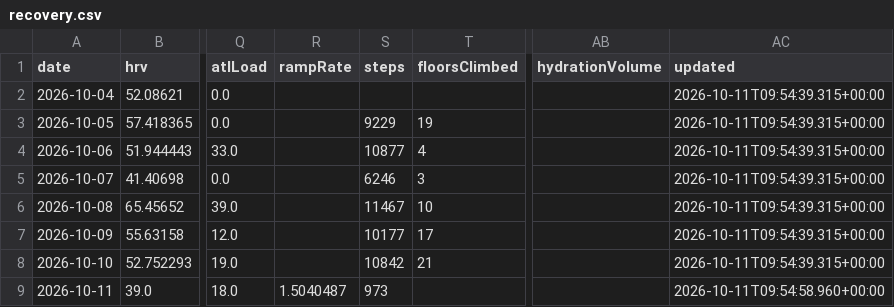
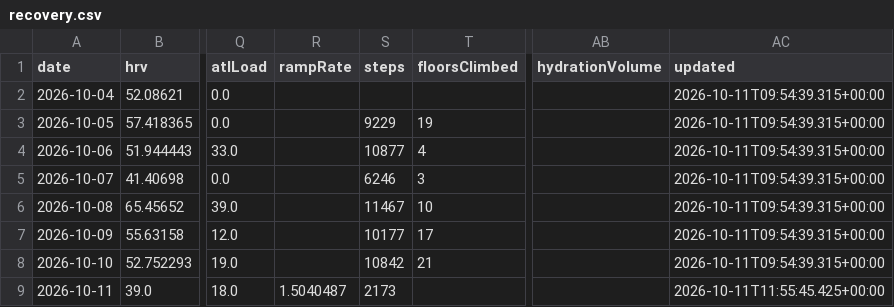
Before and after one commit to CarpetoX/garmin-recovery, a CSV file: recovery.csv, drawn as a sheet; only a part is shown, gaps mark what is left out; the diff names each change by its address in the sheet, - before the commit and + after, or states it on an @@ line.

```diff
--- a/recovery.csv
+++ b/recovery.csv
-S9 (steps): 973
+S9 (steps): 2173
-AC9 (updated): 2026-10-11T09:54:58.960+00:00
+AC9 (updated): 2026-10-11T11:55:45.425+00:00
```
Also changed, not shown: 3 other files.
